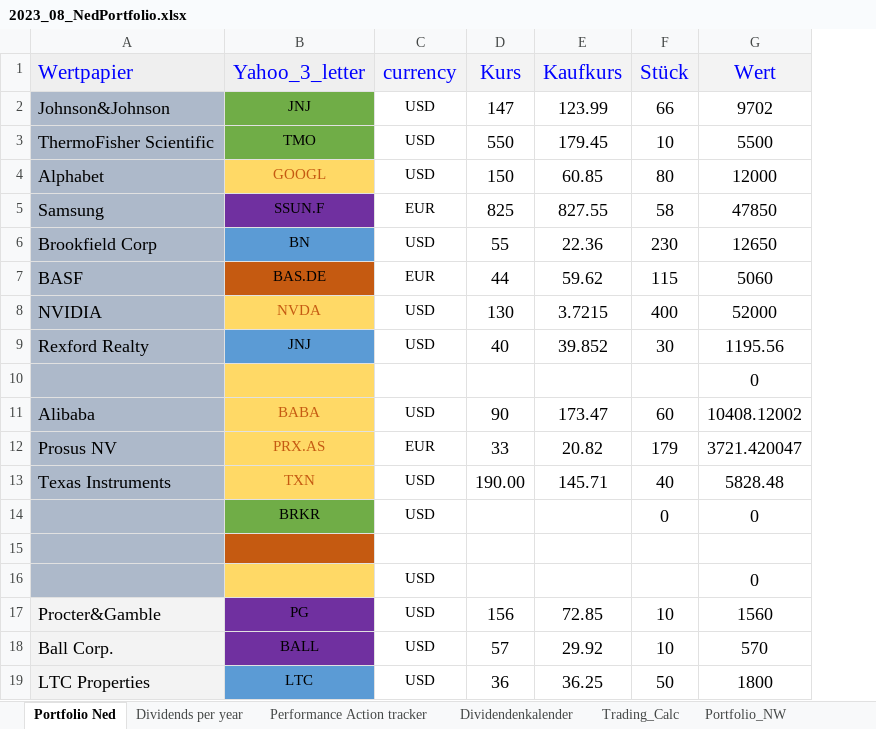
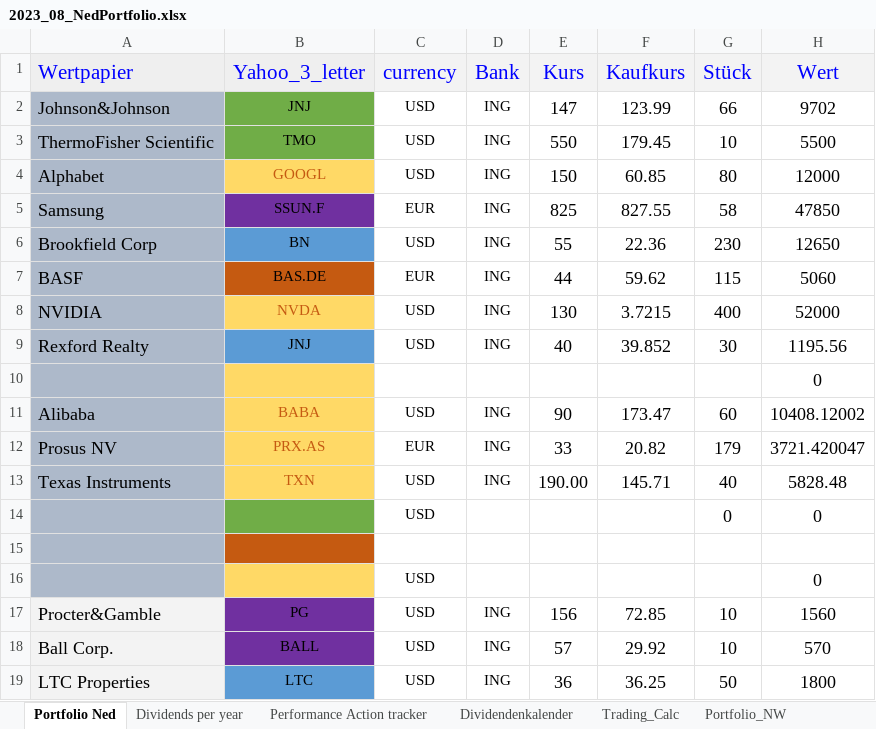
Before and after one commit to NedWitte/Investing2023, an Excel workbook: data/2023_08_NedPortfolio.xlsx, sheet Portfolio Ned, drawn as a sheet; only a part is shown; values as stored, in another font and other column widths than the file's, no borders; conditional formats not drawn; the diff names each change by its address in the sheet, - before the commit and + after, or states it on an @@ line.

```diff
--- a/data/2023_08_NedPortfolio.xlsx (sheet Portfolio Ned)
+++ b/data/2023_08_NedPortfolio.xlsx (sheet Portfolio Ned)
+column D (Bank), rows 2-19: ING | ING | ING | ING | ING | ING | ING | ING |  | ING | ING | ING |  |  |  | ING | ING | ING
-B14 (Yahoo_3_letter): BRKR
+B14 (Yahoo_3_letter): (empty)
```
Also changed, not shown: sheet Income_Ned, formulas that keep their value, 11 other files.
